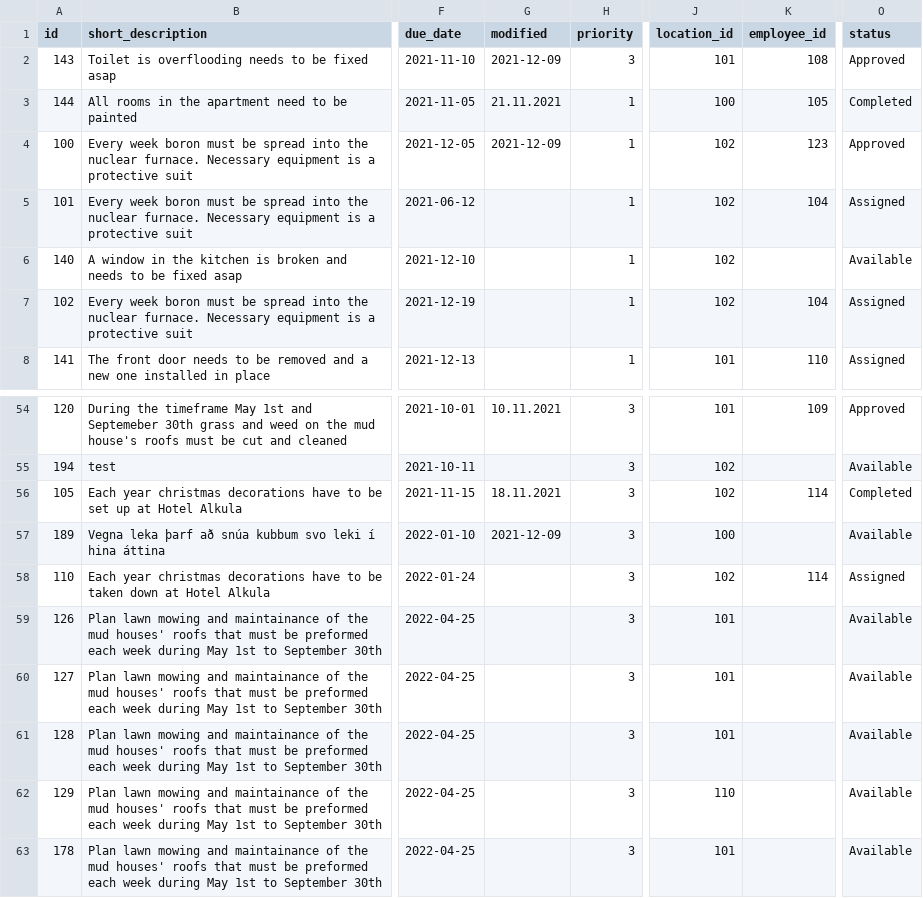
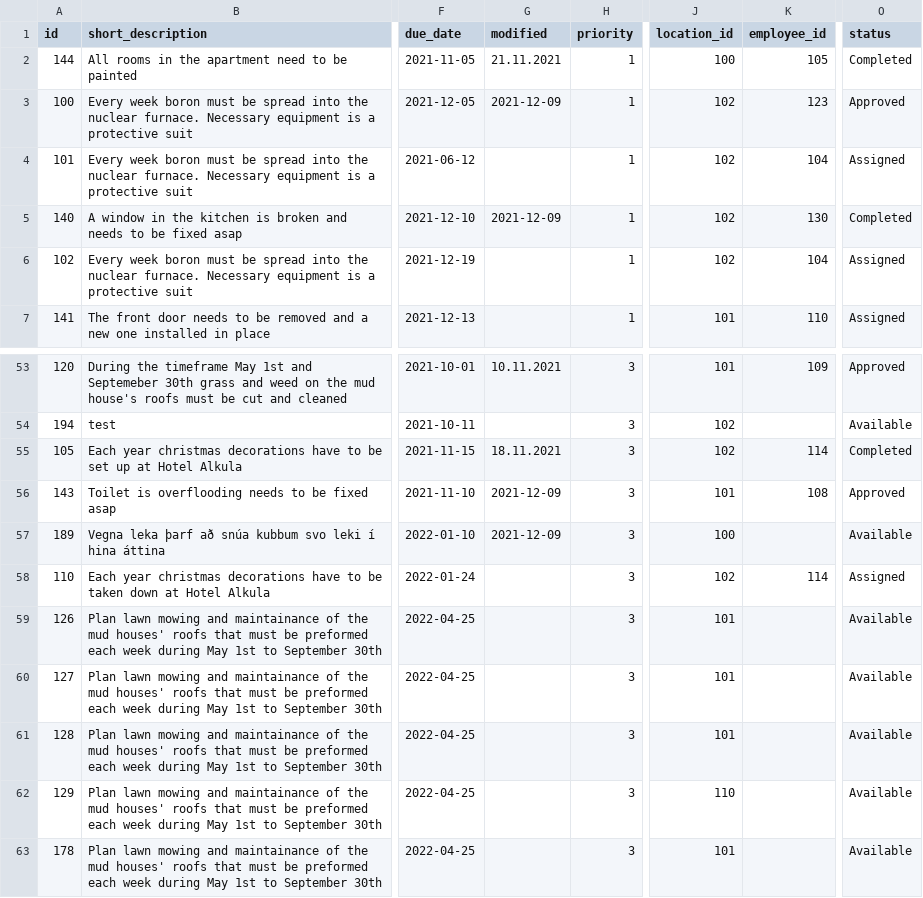
Before and after one commit to finnure/Verklegt1-H1-2021, a CSV file: src/data/tasks.csv, drawn as a sheet; only a part is shown, gaps mark what is left out; addresses are those after the commit; the diff names each change by its address in the sheet, - before the commit and + after, or states it on an @@ line.

```diff
--- a/src/data/tasks.csv
+++ b/src/data/tasks.csv
-G5 (modified): (empty)
+G5 (modified): 2021-12-09
-K5 (employee_id): (empty)
+K5 (employee_id): 130
-O5 (status): Available
+O5 (status): Completed
@@ row 2 moved to row 56: 143 @@
```
Also changed, not shown: src/data/accessories.csv, src/data/employee_reports.csv, 9 other files.
